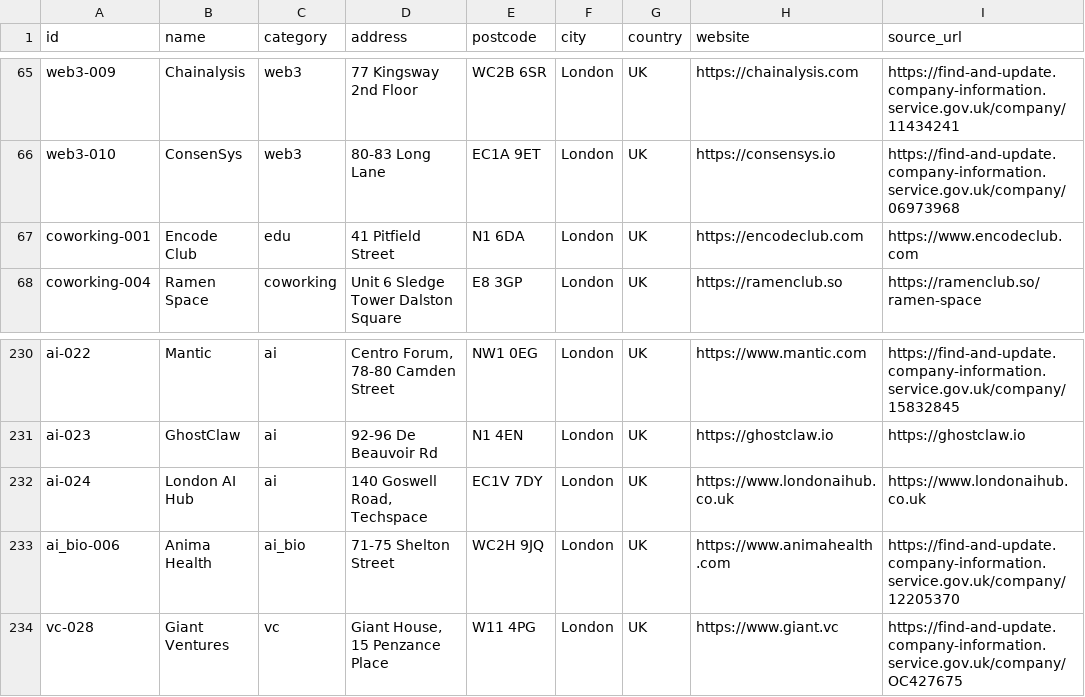
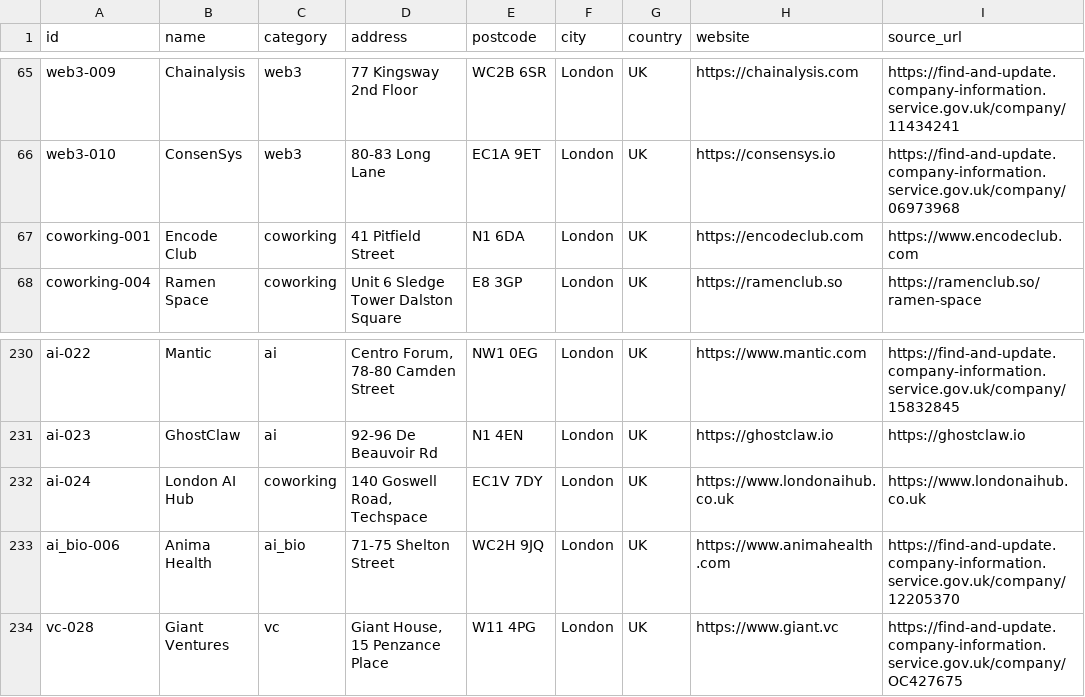
Before and after one commit to b1rdmania/londonmaxxxing.com, a CSV file: data/ecosystem.csv, drawn as a sheet; only a part is shown, gaps mark what is left out; the diff names each change by its address in the sheet, - before the commit and + after, or states it on an @@ line.

Commit message:
Recategorize Encode Club and London AI Hub as coworking spaces

```diff
--- a/data/ecosystem.csv
+++ b/data/ecosystem.csv
-C67 (category): edu
+C67 (category): coworking
-C232 (category): ai
+C232 (category): coworking
```
